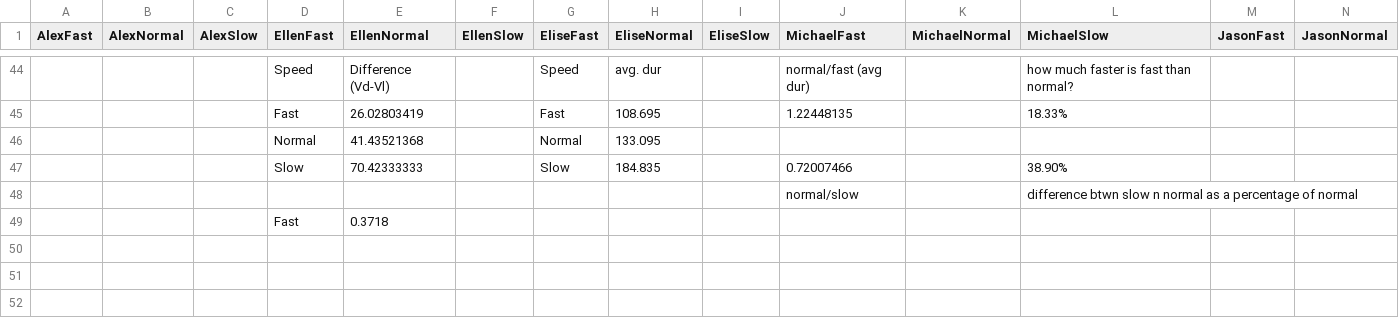
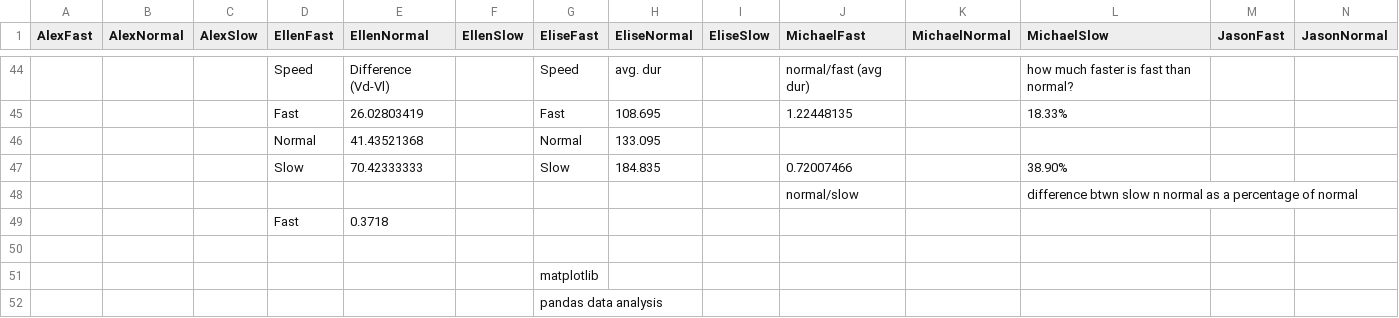
Before and after one commit to Russmar14/ThesisProject, a CSV file: DataSheet.csv, drawn as a sheet; only a part is shown, gaps mark what is left out; rows hold the shown columns only; the diff names each change by its address in the sheet, - before the commit and + after, or states it on an @@ line.

Commit message:
Update DataSheet.csv

```diff
--- a/DataSheet.csv
+++ b/DataSheet.csv
+row 50: (empty)
+row 51:  |  |  |  |  |  | matplotlib
+row 52:  |  |  |  |  |  | pandas data analysis
```
